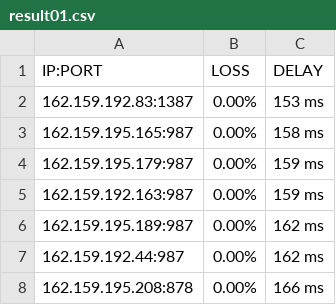
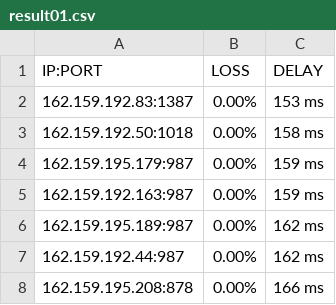
Before and after one commit to hg123/WARP2sub, a CSV file: result01.csv, drawn as a sheet; only a part is shown.

Commit message:
Add files via upload

```diff
--- a/result01.csv
+++ b/result01.csv
@@ -2,3 +2,3 @@ IP:PORT, LOSS, DELAY
 162.159.192.83:1387,0.00%,153 ms
-162.159.195.165:987,0.00%,158 ms
+162.159.192.50:1018,0.00%,158 ms
 162.159.195.179:987,0.00%,159 ms
```
